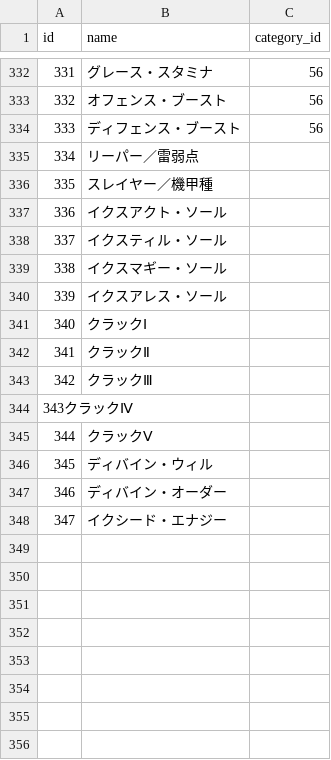
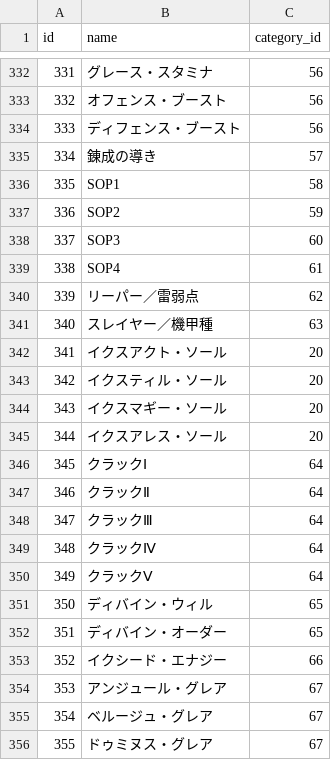
Before and after one commit to totutote/ops, a CSV file: Assets/StreamingAssets/master_options.csv, drawn as a sheet; only a part is shown, gaps mark what is left out; addresses are those after the commit; the diff names each change by its address in the sheet, - before the commit and + after, or states it on an @@ line.

```diff
--- a/Assets/StreamingAssets/master_options.csv
+++ b/Assets/StreamingAssets/master_options.csv
+row 335: 334 | 錬成の導き | 57
+row 336: 335 | SOP1 | 58
+row 337: 336 | SOP2 | 59
+row 338: 337 | SOP3 | 60
+row 339: 338 | SOP4 | 61
@@ column A (id) renumbered between rows 340 and 353 @@
-C340 (category_id): (empty)
+C340 (category_id): 62
-C341 (category_id): (empty)
+C341 (category_id): 63
-C342:C345 (category_id): (empty)
+C342:C345 (category_id): 20
-C346:C350 (category_id): (empty)
+C346:C350 (category_id): 64
-B349 (name): (empty)
+B349 (name): クラックⅣ
-C351:C352 (category_id): (empty)
+C351:C352 (category_id): 65
-C353 (category_id): (empty)
+C353 (category_id): 66
+row 354: 353 | アンジュール・グレア | 67
+row 355: 354 | ベルージュ・グレア | 67
+row 356: 355 | ドゥミヌス・グレア | 67
```
Also changed, not shown: Assets/StreamingAssets/master_mix_bonuses.csv, Assets/StreamingAssets/master_option_categories.csv, 1 other file.
